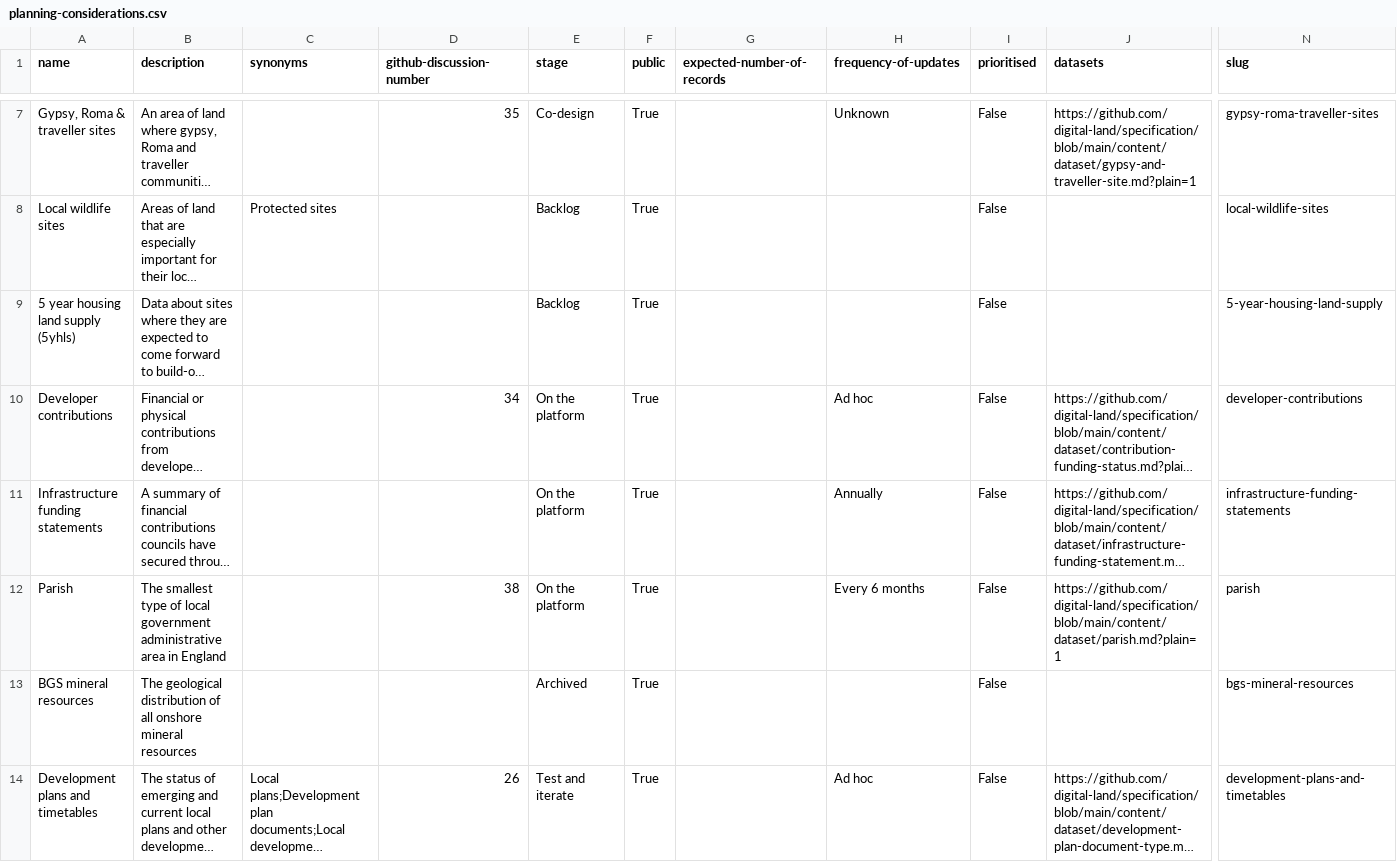
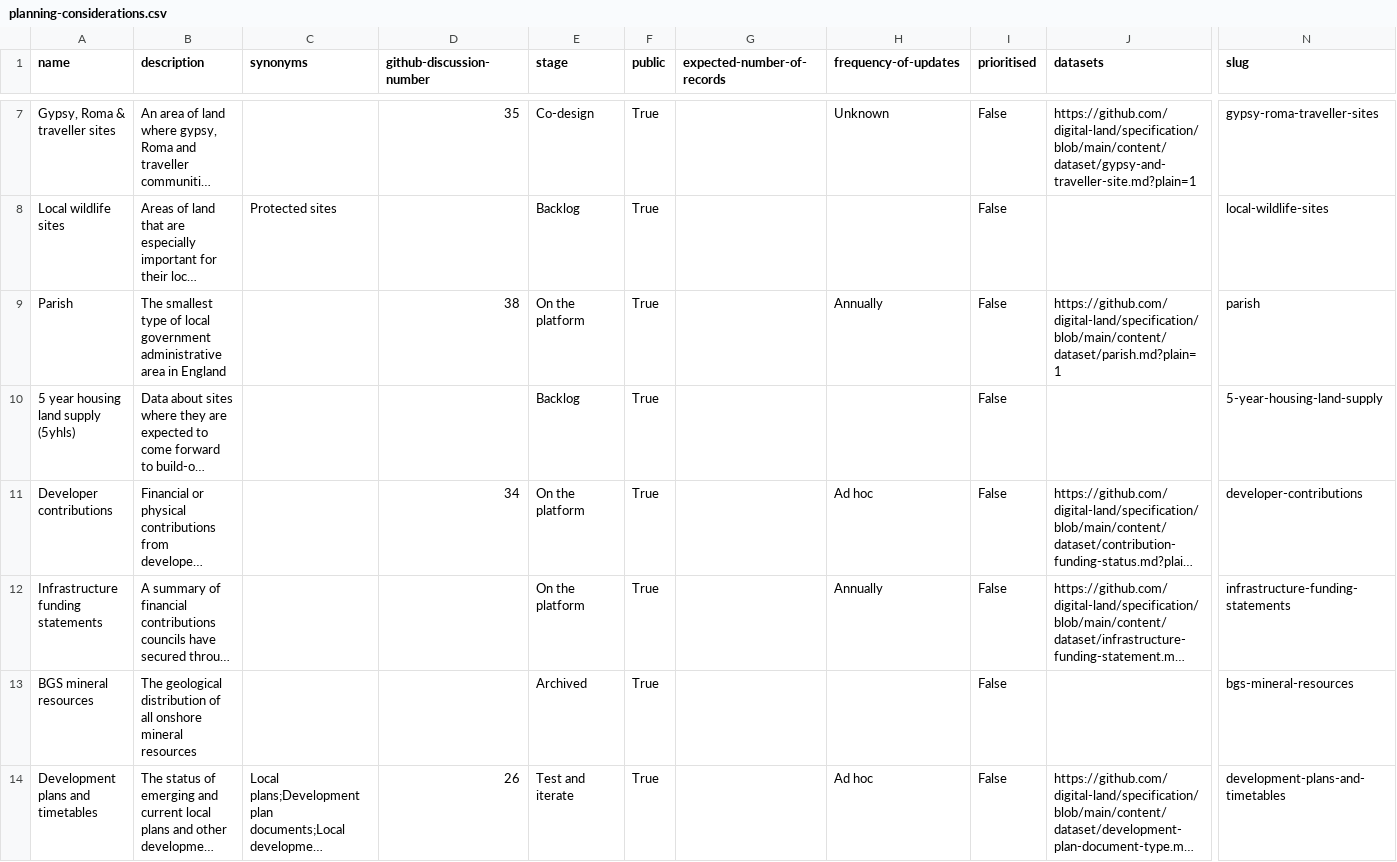
Before and after one commit to digital-land/planning-data-design, a CSV file: data/planning-considerations.csv, drawn as a sheet; only a part is shown, gaps mark what is left out; long unchanged cells end in …; removed rows and columns are numbered as before the commit, all else as after; rows hold the shown columns only; the diff names each change by its address in the sheet, - before the commit and + after, or states it on an @@ line.

```diff
--- a/data/planning-considerations.csv
+++ b/data/planning-considerations.csv
+row 9: Parish | The smallest type of local government administrative area in England |  | 38 | On the platform | True |  | Annually | False | https://github.com/digital-land/specification/blob/main/content/dataset/parish.md?plain=1 | parish
-row 12: Parish | The smallest type of local government administrative area in England |  | 38 | On the platform | True |  | Every 6 months | False | https://github.com/digital-land/specification/blob/main/content/dataset/parish.md?plain=1 | parish
```
